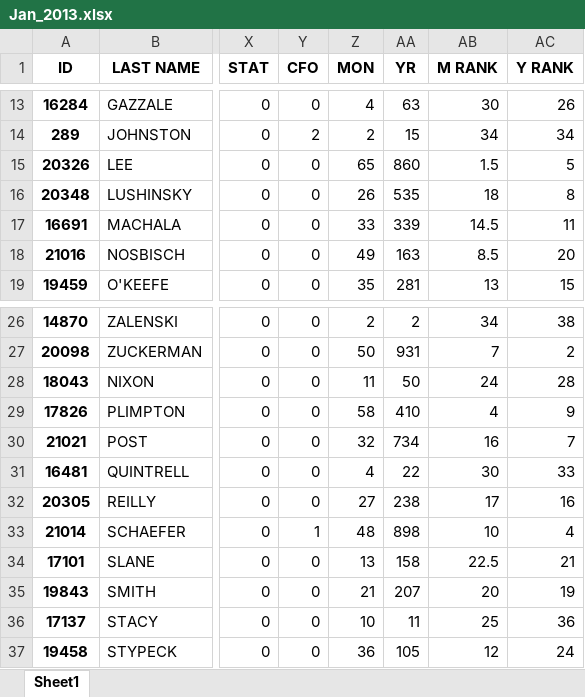
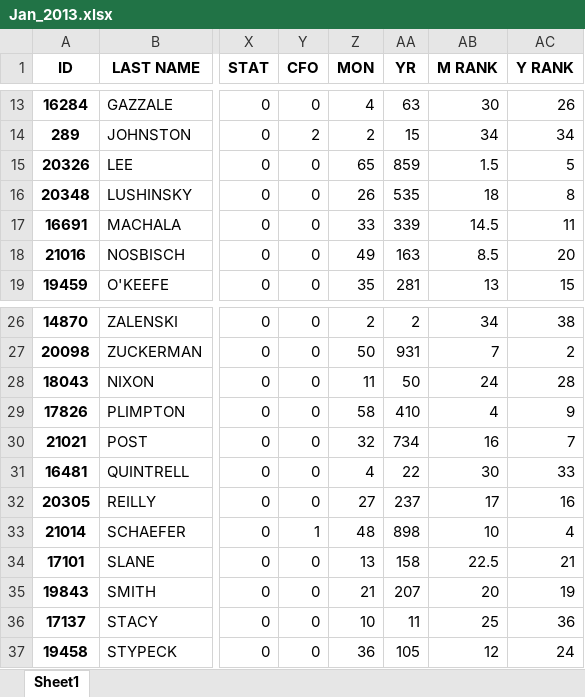
Before and after one commit to jwregan2/CPVFD, an Excel workbook: Stats/Monthly_Stats/2013/Jan_2013.xlsx, sheet Sheet1, drawn as a sheet; only a part is shown, gaps mark what is left out; values as stored, in another font and other column widths than the file's, no borders; the diff names each change by its address in the sheet, - before the commit and + after, or states it on an @@ line.

```diff
--- a/Stats/Monthly_Stats/2013/Jan_2013.xlsx (sheet Sheet1)
+++ b/Stats/Monthly_Stats/2013/Jan_2013.xlsx (sheet Sheet1)
-AA15 (YR): 860
+AA15 (YR): 859
-AA32 (YR): 238
+AA32 (YR): 237
```
Also changed, not shown: Stats/Monthly_Stats/2019/Mar_2019.xlsx, 3 other files.
